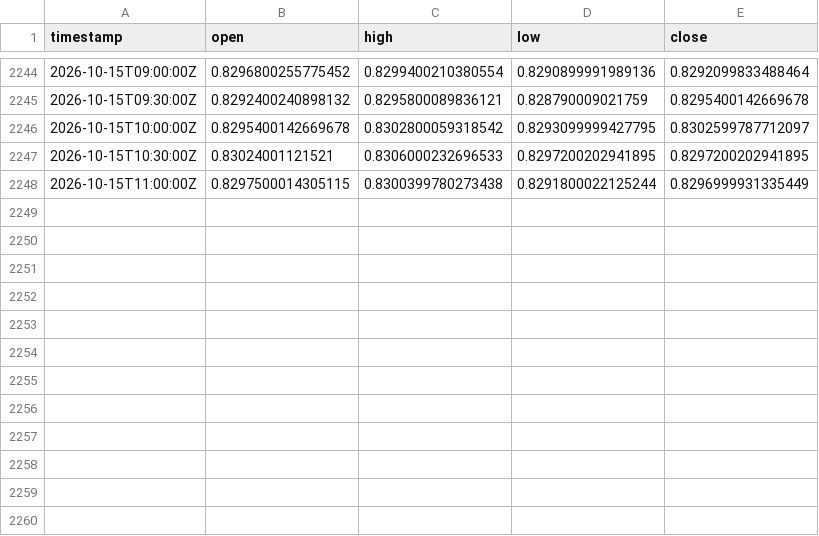
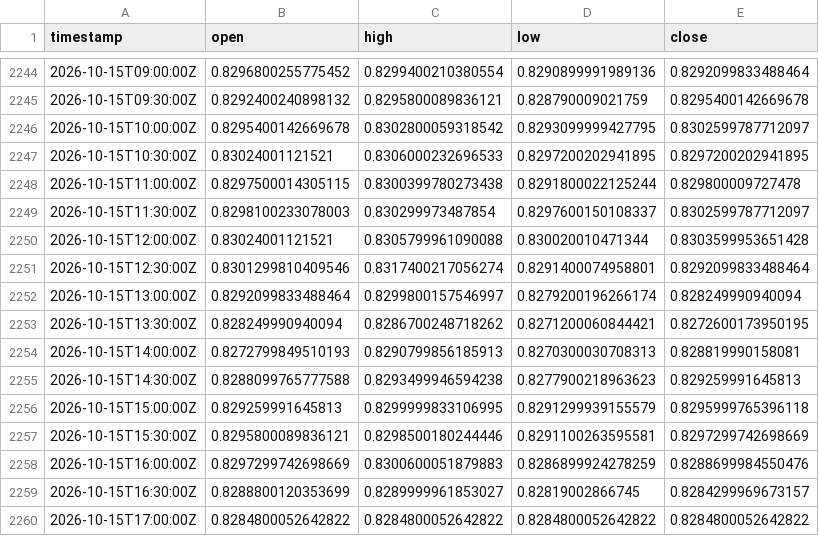
Before and after one commit to robelabraham1219-cmyk/institutional-trading-dashboard, a CSV file: data/USDCHF=X_30m.csv, drawn as a sheet; only a part is shown, gaps mark what is left out.

```diff
--- a/data/USDCHF=X_30m.csv
+++ b/data/USDCHF=X_30m.csv
@@ -2247,2 +2247,14 @@ timestamp,open,high,low,close
 2026-10-15T10:30:00Z,0.83024001121521,0.8306000232696533,0.8297200202941895,0.8297200202941895
-2026-10-15T11:00:00Z,0.8297500014305115,0.8300399780273438,0.8291800022125244,0.8296999931335449
+2026-10-15T11:00:00Z,0.8297500014305115,0.8300399780273438,0.8291800022125244,0.829800009727478
+2026-10-15T11:30:00Z,0.8298100233078003,0.830299973487854,0.8297600150108337,0.8302599787712097
+2026-10-15T12:00:00Z,0.83024001121521,0.8305799961090088,0.830020010471344,0.8303599953651428
+2026-10-15T12:30:00Z,0.8301299810409546,0.8317400217056274,0.8291400074958801,0.8292099833488464
+2026-10-15T13:00:00Z,0.8292099833488464,0.8299800157546997,0.8279200196266174,0.828249990940094
+2026-10-15T13:30:00Z,0.828249990940094,0.8286700248718262,0.8271200060844421,0.8272600173950195
+2026-10-15T14:00:00Z,0.8272799849510193,0.8290799856185913,0.8270300030708313,0.828819990158081
+2026-10-15T14:30:00Z,0.8288099765777588,0.8293499946594238,0.8277900218963623,0.829259991645813
+2026-10-15T15:00:00Z,0.829259991645813,0.8299999833106995,0.8291299939155579,0.8295999765396118
+2026-10-15T15:30:00Z,0.8295800089836121,0.8298500180244446,0.8291100263595581,0.8297299742698669
+2026-10-15T16:00:00Z,0.8297299742698669,0.8300600051879883,0.8286899924278259,0.8288699984550476
+2026-10-15T16:30:00Z,0.8288800120353699,0.8289999961853027,0.82819002866745,0.8284299969673157
+2026-10-15T17:00:00Z,0.8284800052642822,0.8284800052642822,0.8284800052642822,0.8284800052642822
```
Also changed, not shown: data/DX-Y.NYB_30m.csv, data/EURUSD=X_30m.csv, 11 other files.
